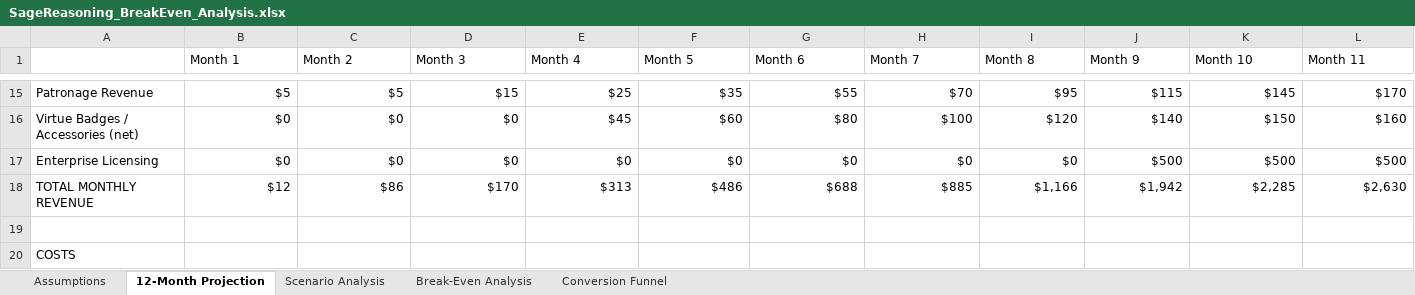
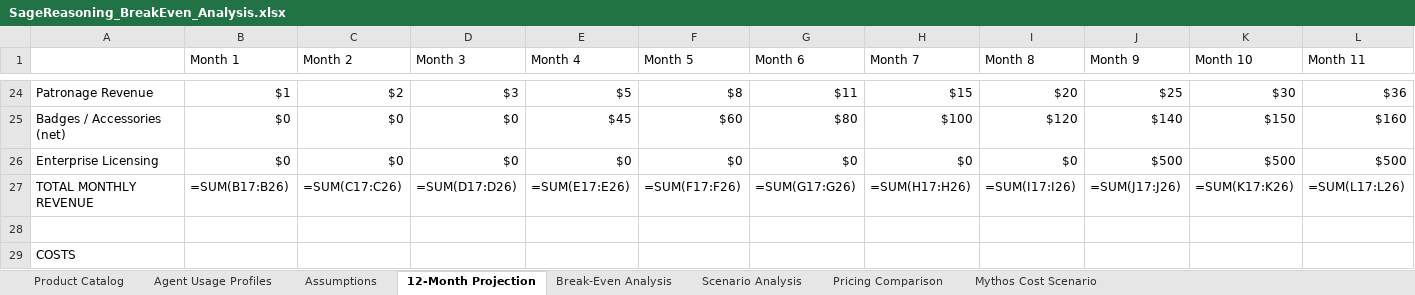
Before and after one commit to quartermileclint/sagereasoning, an Excel workbook: SageReasoning_BreakEven_Analysis.xlsx, sheet 12-Month Projection, drawn as a sheet; only a part is shown, gaps mark what is left out; values as stored, in another font and other column widths than the file's, no cell formats; formulas without a stored value are shown as written; addresses are those after the commit; the diff covers the shown part only; the diff names each change by its address in the sheet, - before the commit and + after, or states it on an @@ line.

```diff
--- a/SageReasoning_BreakEven_Analysis.xlsx (sheet 12-Month Projection)
+++ b/SageReasoning_BreakEven_Analysis.xlsx (sheet 12-Month Projection)
-sheet tab: Conversion Funnel
+sheet tab: Product Catalog
+sheet tab: Agent Usage Profiles
+sheet tab: Pricing Comparison
+sheet tab: Mythos Cost Scenario
@@ sheet tab order changed: Product Catalog | Agent Usage Profiles | Assumptions | 12-Month Projection | Break-Even Analysis | Scenario Analysis | Pricing Comparison | Mythos Cost Scenario @@
-B24 (Month 1): $5
+B24 (Month 1): $1
-C24 (Month 2): $5
+C24 (Month 2): $2
-D24 (Month 3): $15
+D24 (Month 3): $3
-E24 (Month 4): $25
+E24 (Month 4): $5
-F24 (Month 5): $35
+F24 (Month 5): $8
-G24 (Month 6): $55
+G24 (Month 6): $11
-H24 (Month 7): $70
+H24 (Month 7): $15
-I24 (Month 8): $95
+I24 (Month 8): $20
-J24 (Month 9): $115
+J24 (Month 9): $25
-K24 (Month 10): $145
+K24 (Month 10): $30
-L24 (Month 11): $170
+L24 (Month 11): $36
-A25: Virtue Badges / Accessories (net)
+A25: Badges / Accessories (net)
-B27 (Month 1): $12
+B27 (Month 1): =SUM(B17:B26)
-C27 (Month 2): $86
+C27 (Month 2): =SUM(C17:C26)
-D27 (Month 3): $170
+D27 (Month 3): =SUM(D17:D26)
-E27 (Month 4): $313
+E27 (Month 4): =SUM(E17:E26)
-F27 (Month 5): $486
+F27 (Month 5): =SUM(F17:F26)
-G27 (Month 6): $688
+G27 (Month 6): =SUM(G17:G26)
-H27 (Month 7): $885
+H27 (Month 7): =SUM(H17:H26)
-I27 (Month 8): $1,166
+I27 (Month 8): =SUM(I17:I26)
-J27 (Month 9): $1,942
+J27 (Month 9): =SUM(J17:J26)
-K27 (Month 10): $2,285
+K27 (Month 10): =SUM(K17:K26)
-L27 (Month 11): $2,630
+L27 (Month 11): =SUM(L17:L26)
```
Also changed, not shown: 17 added rows, 6 removed rows and 84 edited cells elsewhere in this sheet, sheet Scenario Analysis, sheet Assumptions, sheet Break-Even Analysis, cell formats, 34 other files.
